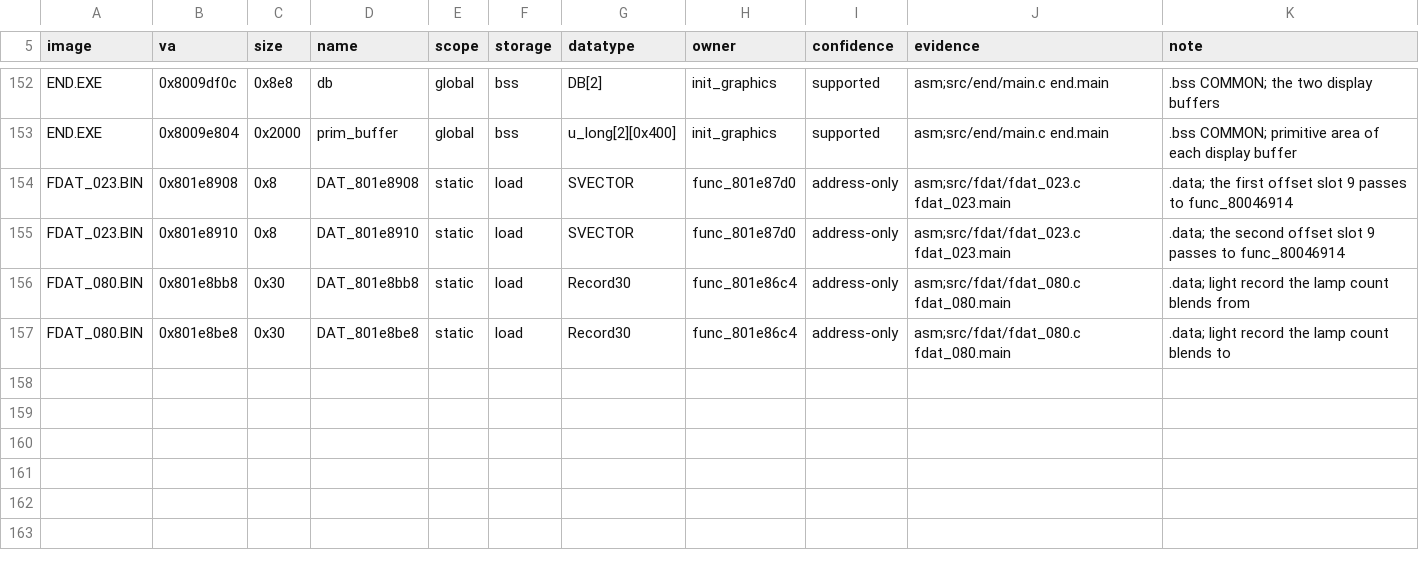
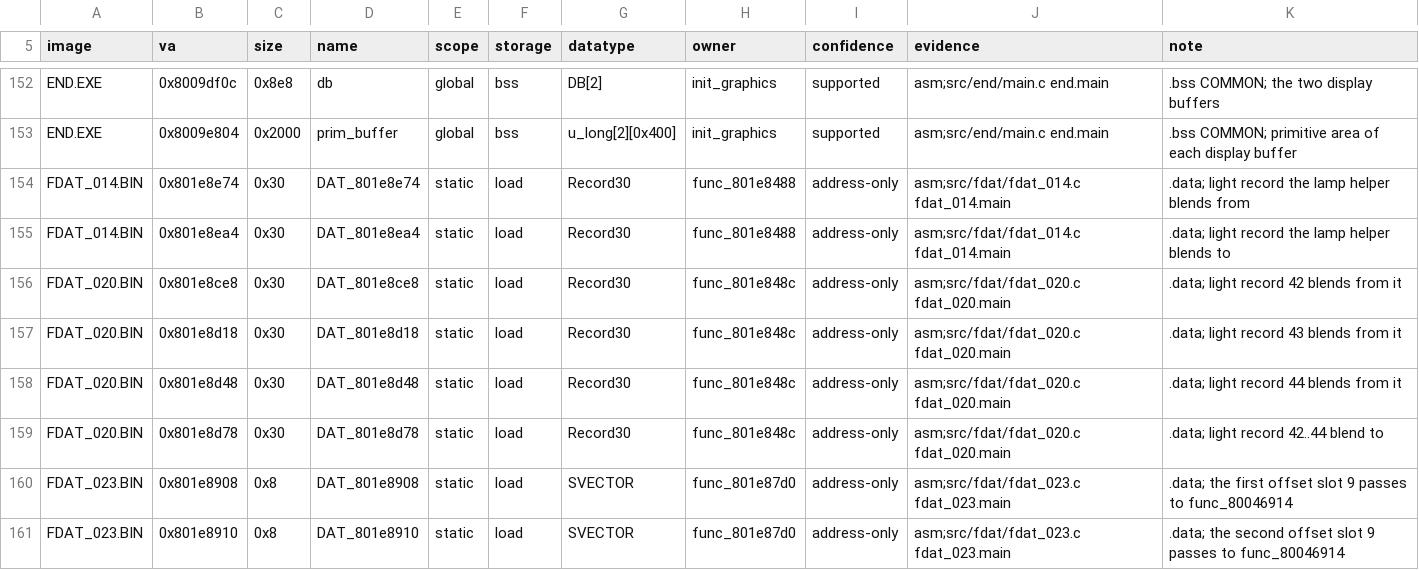
Before and after one commit to Voicedrew11/kings-field-3-decomp, a TSV file: config/retail/data_identities.tsv, drawn as a sheet; only a part is shown, gaps mark what is left out; the shorter side is filled out with more unchanged rows; the diff names each change by its address in the sheet, - before the commit and + after, or states it on an @@ line.

```diff
--- a/config/retail/data_identities.tsv
+++ b/config/retail/data_identities.tsv
+row 154: FDAT_014.BIN | 0x801e8e74 | 0x30 | DAT_801e8e74 | static | load | Record30 | func_801e8488 | address-only | asm;src/fdat/fdat_014.c fdat_014.main | .data; light record the lamp helper blends from
+row 155: FDAT_014.BIN | 0x801e8ea4 | 0x30 | DAT_801e8ea4 | static | load | Record30 | func_801e8488 | address-only | asm;src/fdat/fdat_014.c fdat_014.main | .data; light record the lamp helper blends to
+row 156: FDAT_020.BIN | 0x801e8ce8 | 0x30 | DAT_801e8ce8 | static | load | Record30 | func_801e848c | address-only | asm;src/fdat/fdat_020.c fdat_020.main | .data; light record 42 blends from it
+row 157: FDAT_020.BIN | 0x801e8d18 | 0x30 | DAT_801e8d18 | static | load | Record30 | func_801e848c | address-only | asm;src/fdat/fdat_020.c fdat_020.main | .data; light record 43 blends from it
+row 158: FDAT_020.BIN | 0x801e8d48 | 0x30 | DAT_801e8d48 | static | load | Record30 | func_801e848c | address-only | asm;src/fdat/fdat_020.c fdat_020.main | .data; light record 44 blends from it
+row 159: FDAT_020.BIN | 0x801e8d78 | 0x30 | DAT_801e8d78 | static | load | Record30 | func_801e848c | address-only | asm;src/fdat/fdat_020.c fdat_020.main | .data; light record 42..44 blend to
```
Also changed, not shown: config/retail/data.tsv, 5 other files.
